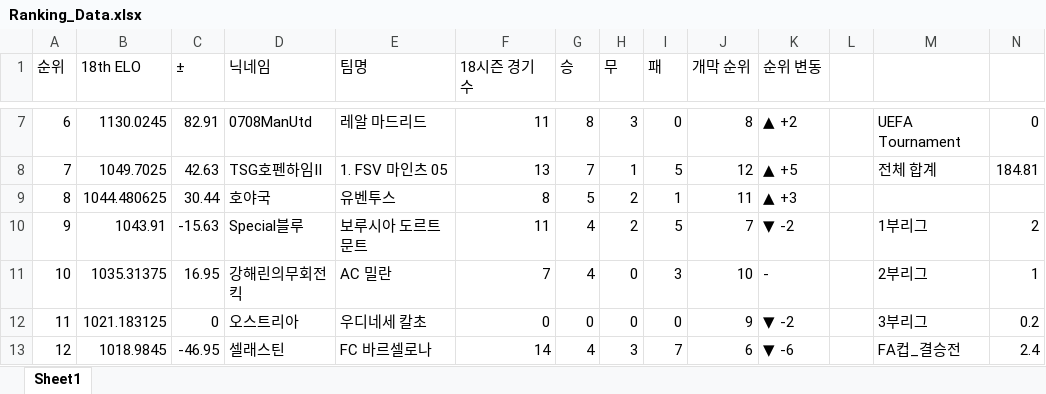
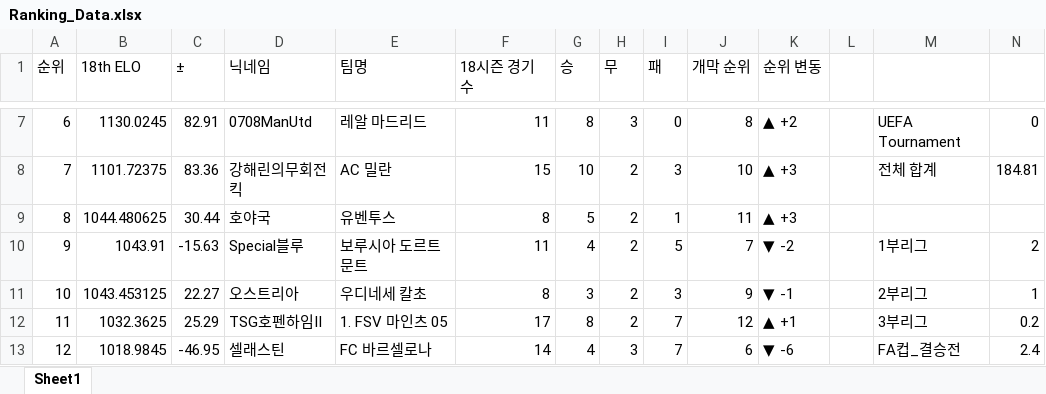
Before and after one commit to xldyxl/AllStar-Ranking-ELO-, an Excel workbook: Ranking_Data.xlsx, sheet Sheet1, drawn as a sheet; only a part is shown, gaps mark what is left out; values as stored, in another font and other column widths than the file's, no borders; the diff covers the shown part only; the diff names each change by its address in the sheet, - before the commit and + after, or states it on an @@ line.

```diff
--- a/Ranking_Data.xlsx (sheet Sheet1)
+++ b/Ranking_Data.xlsx (sheet Sheet1)
-B8 (18th ELO): 1049.7025
+B8 (18th ELO): 1101.72375
-C8 (±): 42.63
+C8 (±): 83.36
-D8 (닉네임): TSG호펜하임II
+D8 (닉네임): 강해린의무회전킥
-E8 (팀명): 1. FSV 마인츠 05
+E8 (팀명): AC 밀란
-F8 (18시즌 경기 수): 13
+F8 (18시즌 경기 수): 15
-G8 (승): 7
+G8 (승): 10
-H8 (무): 1
+H8 (무): 2
-I8 (패): 5
+I8 (패): 3
-J8 (개막 순위): 12
+J8 (개막 순위): 10
-K8 (순위 변동): ▲ +5
+K8 (순위 변동): ▲ +3
-B11 (18th ELO): 1035.31375
+B11 (18th ELO): 1043.453125
-C11 (±): 16.95
+C11 (±): 22.27
-D11 (닉네임): 강해린의무회전킥
+D11 (닉네임): 오스트리아
-E11 (팀명): AC 밀란
+E11 (팀명): 우디네세 칼초
-F11 (18시즌 경기 수): 7
+F11 (18시즌 경기 수): 8
-G11 (승): 4
+G11 (승): 3
-H11:H12 (무): 0
+H11:H12 (무): 2
-J11 (개막 순위): 10
+J11 (개막 순위): 9
-K11 (순위 변동): -
+K11 (순위 변동): ▼ -1
-B12 (18th ELO): 1021.183125
+B12 (18th ELO): 1032.3625
-C12 (±): 0
+C12 (±): 25.29
-D12 (닉네임): 오스트리아
+D12 (닉네임): TSG호펜하임II
-E12 (팀명): 우디네세 칼초
+E12 (팀명): 1. FSV 마인츠 05
-F12 (18시즌 경기 수): 0
+F12 (18시즌 경기 수): 17
-G12 (승): 0
+G12 (승): 8
-I12 (패): 0
+I12 (패): 7
-J12 (개막 순위): 9
+J12 (개막 순위): 12
-K12 (순위 변동): ▼ -2
+K12 (순위 변동): ▲ +1
```
Also changed, not shown: 110 edited cells elsewhere in this sheet.
